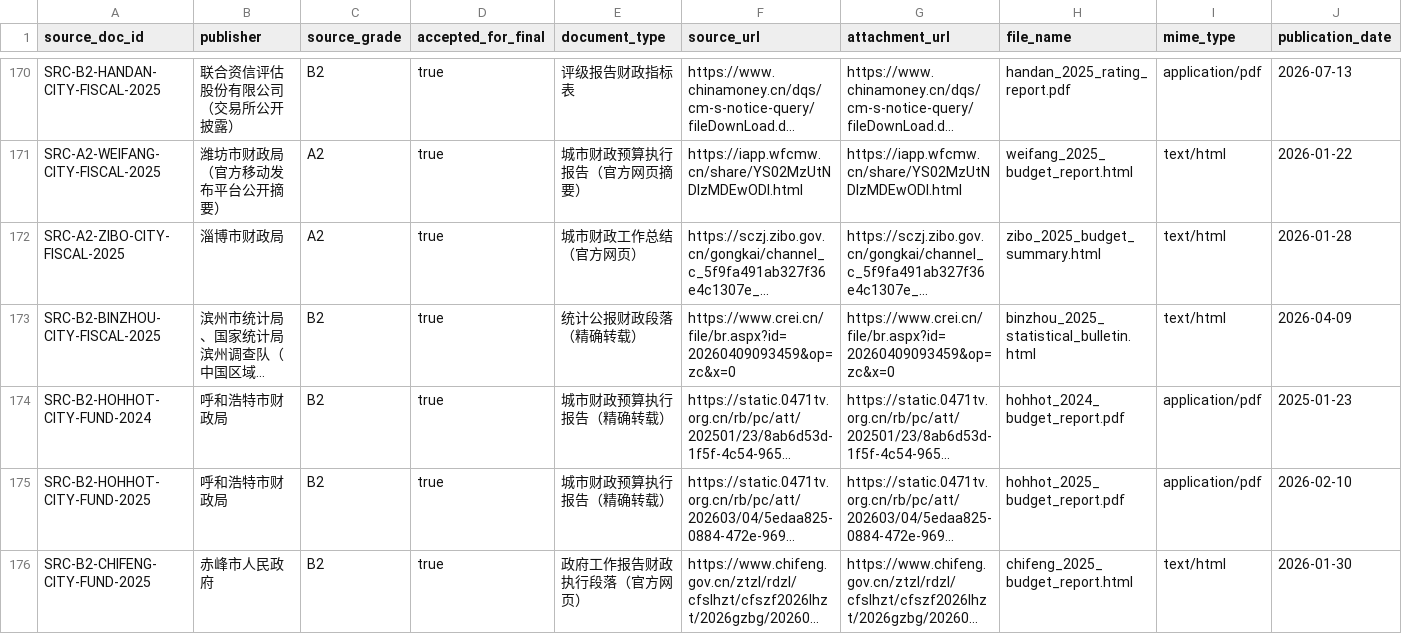
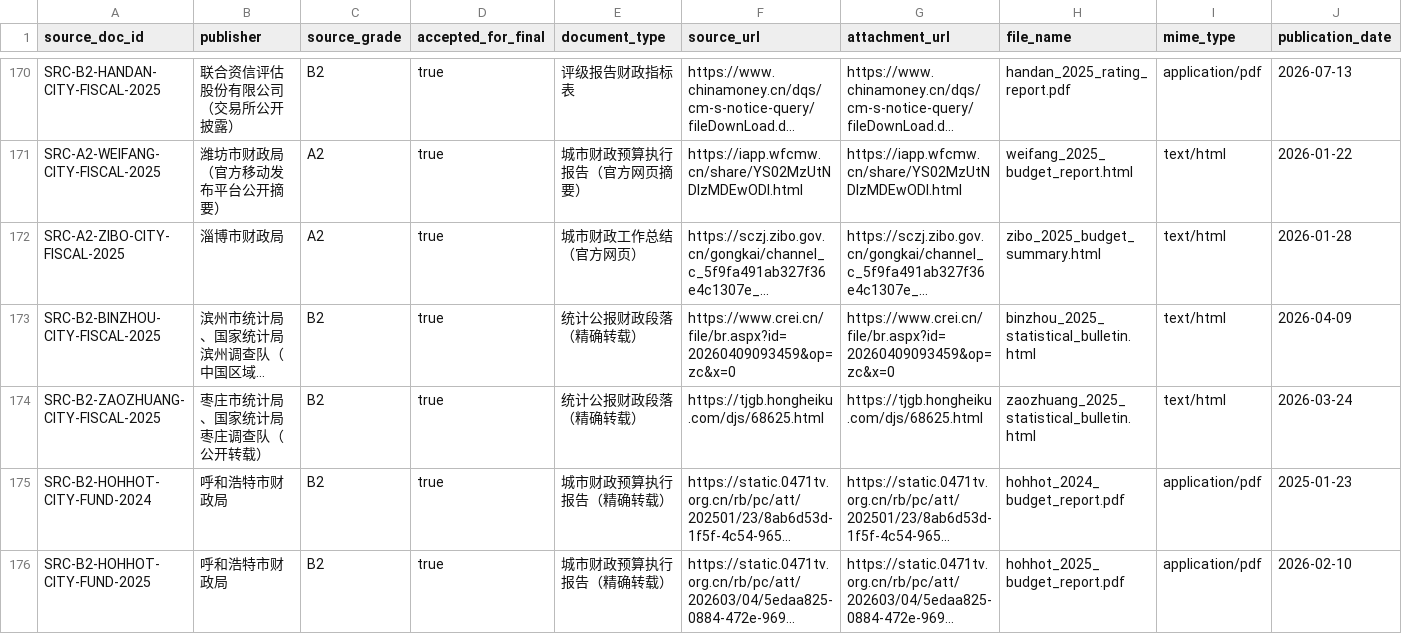
Before and after one commit to chenfei2008c/china-local-debt-atlas, a CSV file: outputs/national_prefecture_panel_2018_2026/batch_source_registry.csv, drawn as a sheet; only a part is shown, gaps mark what is left out; the shorter side is filled out with more unchanged rows; long unchanged cells end in …; rows hold the shown columns only; the diff names each change by its address in the sheet, - before the commit and + after, or states it on an @@ line.

```diff
--- a/outputs/national_prefecture_panel_2018_2026/batch_source_registry.csv
+++ b/outputs/national_prefecture_panel_2018_2026/batch_source_registry.csv
+row 174: SRC-B2-ZAOZHUANG-CITY-FISCAL-2025 | 枣庄市统计局、国家统计局枣庄调查队（公开转载） | B2 | true | 统计公报财政段落（精确转载） | https://tjgb.hongheiku.com/djs/68625.html | https://tjgb.hongheiku.com/djs/68625.html | zaozhuang_2025_statistical_bulletin.html | text/html | 2026-03-24
```
Also changed, not shown: outputs/national_prefecture_panel_2018_2026/city_gov_debt.csv, outputs/national_prefecture_panel_2018_2026/core_coverage_report_2018_2025.csv, 12 other files.
